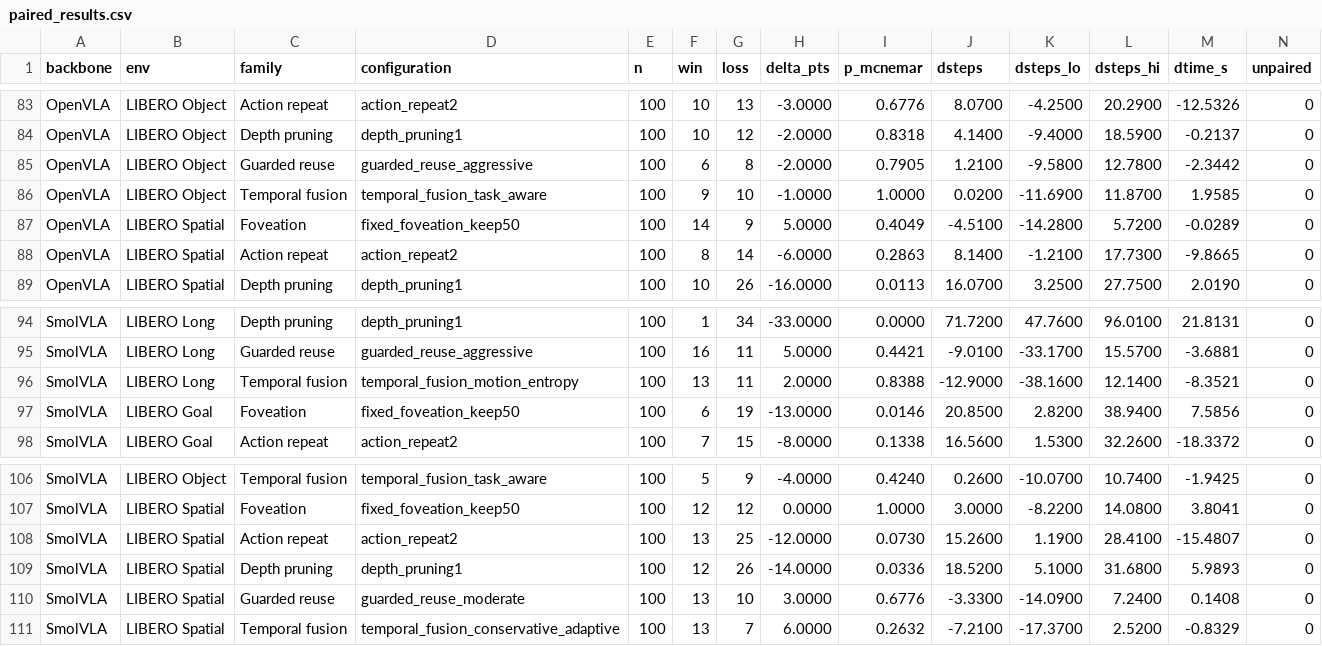
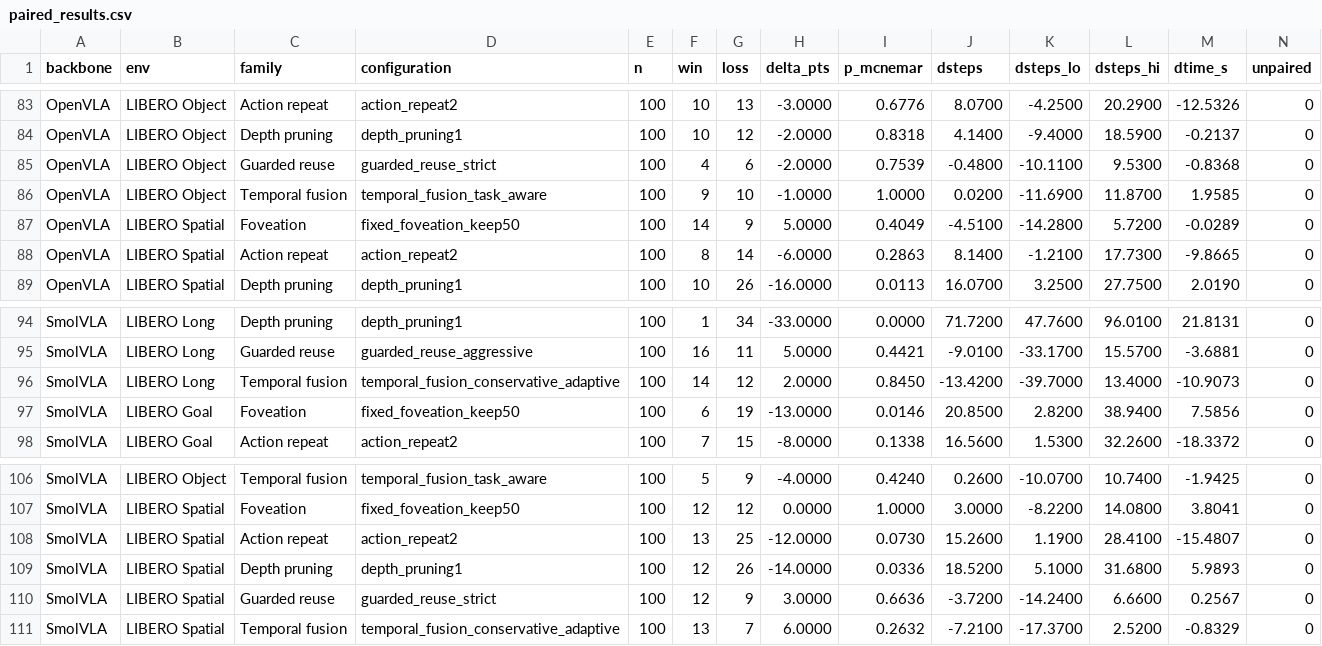
Before and after one commit to trillion-boy/BiVLA, a CSV file: experiments/paper/paired_results.csv, drawn as a sheet; only a part is shown, gaps mark what is left out; the diff covers the shown part only.

```diff
--- a/experiments/paper/paired_results.csv
+++ b/experiments/paper/paired_results.csv
@@ -84,3 +84,3 @@ OpenVLA,LIBERO Object,Action repeat,action_repeat2,100,10,13,-3.0000,0.6776,8.07
 OpenVLA,LIBERO Object,Depth pruning,depth_pruning1,100,10,12,-2.0000,0.8318,4.1400,-9.4000,18.5900,-0.2137,0
-OpenVLA,LIBERO Object,Guarded reuse,guarded_reuse_aggressive,100,6,8,-2.0000,0.7905,1.2100,-9.5800,12.7800,-2.3442,0
+OpenVLA,LIBERO Object,Guarded reuse,guarded_reuse_strict,100,4,6,-2.0000,0.7539,-0.4800,-10.1100,9.5300,-0.8368,0
 OpenVLA,LIBERO Object,Temporal fusion,temporal_fusion_task_aware,100,9,10,-1.0000,1.0000,0.0200,-11.6900,11.8700,1.9585,0
@@ -95,3 +95,3 @@ SmolVLA,LIBERO Long,Depth pruning,depth_pruning1,100,1,34,-33.0000,0.0000,71.720
 SmolVLA,LIBERO Long,Guarded reuse,guarded_reuse_aggressive,100,16,11,5.0000,0.4421,-9.0100,-33.1700,15.5700,-3.6881,0
-SmolVLA,LIBERO Long,Temporal fusion,temporal_fusion_motion_entropy,100,13,11,2.0000,0.8388,-12.9000,-38.1600,12.1400,-8.3521,0
+SmolVLA,LIBERO Long,Temporal fusion,temporal_fusion_conservative_adaptive,100,14,12,2.0000,0.8450,-13.4200,-39.7000,13.4000,-10.9073,0
 SmolVLA,LIBERO Goal,Foveation,fixed_foveation_keep50,100,6,19,-13.0000,0.0146,20.8500,2.8200,38.9400,7.5856,0
@@ -109,3 +109,3 @@ SmolVLA,LIBERO Spatial,Action repeat,action_repeat2,100,13,25,-12.0000,0.0730,15
 SmolVLA,LIBERO Spatial,Depth pruning,depth_pruning1,100,12,26,-14.0000,0.0336,18.5200,5.1000,31.6800,5.9893,0
-SmolVLA,LIBERO Spatial,Guarded reuse,guarded_reuse_moderate,100,13,10,3.0000,0.6776,-3.3300,-14.0900,7.2400,0.1408,0
+SmolVLA,LIBERO Spatial,Guarded reuse,guarded_reuse_strict,100,12,9,3.0000,0.6636,-3.7200,-14.2400,6.6600,0.2567,0
 SmolVLA,LIBERO Spatial,Temporal fusion,temporal_fusion_conservative_adaptive,100,13,7,6.0000,0.2632,-7.2100,-17.3700,2.5200,-0.8329,0
```
Also changed, not shown: 31 edited cells elsewhere in this file, 4 other files.
